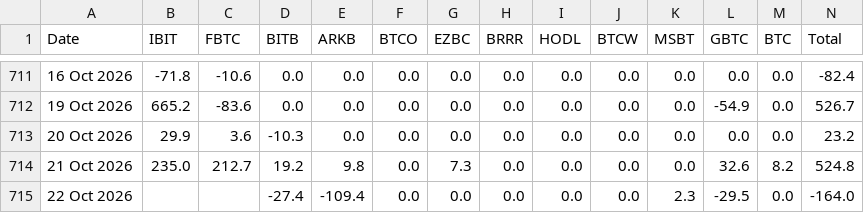
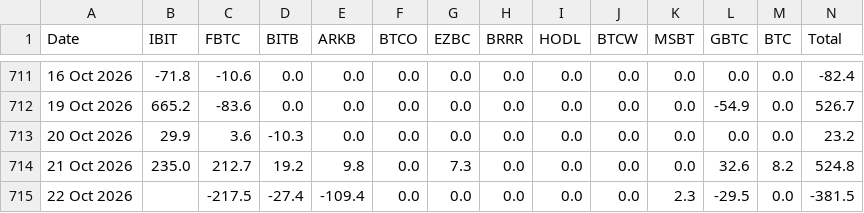
Before and after one commit to haturatu/crypto-etf-flow, a CSV file: etf_btc.csv, drawn as a sheet; only a part is shown, gaps mark what is left out.

```diff
--- a/etf_btc.csv
+++ b/etf_btc.csv
@@ -714,2 +714,2 @@ Date,IBIT,FBTC,BITB,ARKB,BTCO,EZBC,BRRR,HODL,BTCW,MSBT,GBTC,BTC,Total
 21 Oct 2026,235.0,212.7,19.2,9.8,0.0,7.3,0.0,0.0,0.0,0.0,32.6,8.2,524.8
-22 Oct 2026,,,-27.4,-109.4,0.0,0.0,0.0,0.0,0.0,2.3,-29.5,0.0,-164.0
+22 Oct 2026,,-217.5,-27.4,-109.4,0.0,0.0,0.0,0.0,0.0,2.3,-29.5,0.0,-381.5
```
Also changed, not shown: etf_eth.csv, etf_sol.csv.
